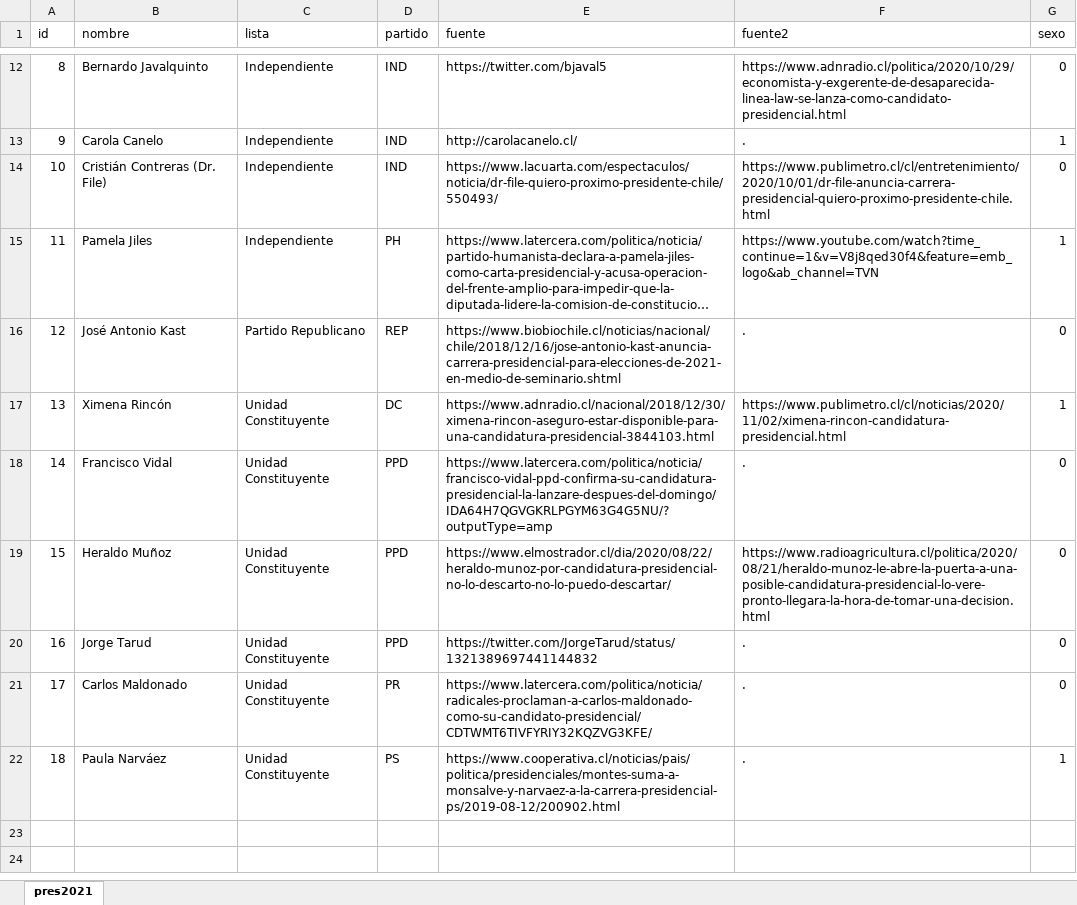
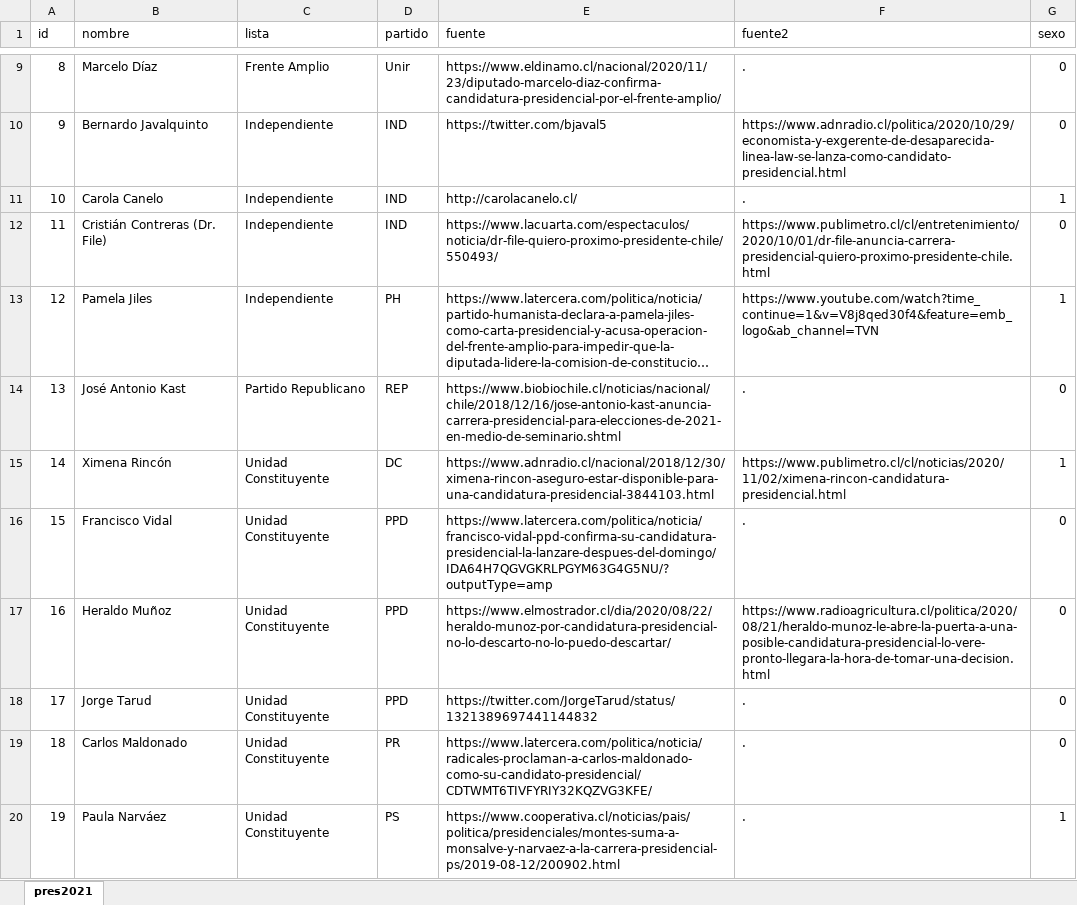
Before and after one commit to tresquintos/candidatos, an Excel workbook: presidentes 2021/pres2021.xlsx, sheet pres2021, drawn as a sheet; only a part is shown, gaps mark what is left out; long unchanged cells end in …; values as stored, in another font and other column widths than the file's, no cell formats; removed rows and columns are numbered as before the commit, all else as after; the diff covers the shown part only; the diff names each change by its address in the sheet, - before the commit and + after, or states it on an @@ line.

```diff
--- a/presidentes 2021/pres2021.xlsx (sheet pres2021)
+++ b/presidentes 2021/pres2021.xlsx (sheet pres2021)
-B9 (nombre): Bernardo Javalquinto
+B9 (nombre): Marcelo Díaz
-C9 (lista): Independiente
+C9 (lista): Frente Amplio
-D9 (partido): IND
+D9 (partido): Unir
-E9 (fuente): https://twitter.com/bjaval5
+E9 (fuente): https://www.eldinamo.cl/nacional/2020/11/23/diputado-marcelo-diaz-confirma-candidatura-presidencial-por-el-frente-amplio/
-F9 (fuente2): https://www.adnradio.cl/politica/2020/10/29/economista-y-exgerente-de-desaparecida-linea-law-se-lanza-como-candidato-presidencial.html
+F9 (fuente2): .
-B10 (nombre): Carola Canelo
+B10 (nombre): Bernardo Javalquinto
-E10 (fuente): http://carolacanelo.cl/
+E10 (fuente): https://twitter.com/bjaval5
-F10 (fuente2): .
+F10 (fuente2): https://www.adnradio.cl/politica/2020/10/29/economista-y-exgerente-de-desaparecida-linea-law-se-lanza-como-candidato-presidencial.html
-G10 (sexo): 1
+G10 (sexo): 0
-B11 (nombre): Cristián Contreras (Dr. File)
+B11 (nombre): Carola Canelo
-E11 (fuente): https://www.lacuarta.com/espectaculos/noticia/dr-file-quiero-proximo-presidente-chile/550493/
+E11 (fuente): http://carolacanelo.cl/
-F11 (fuente2): https://www.publimetro.cl/cl/entretenimiento/2020/10/01/dr-file-anuncia-carrera-presidencial-quiero-proximo-presidente-chile.html
+F11 (fuente2): .
-G11 (sexo): 0
+G11 (sexo): 1
+row 12: 11 | Cristián Contreras (Dr. File) | Independiente | IND | https://www.lacuarta.com/espectaculos/noticia/dr-file-quiero-proximo-presidente-chile/550493/ | https://www.publimetro.cl/cl/entretenimiento/2020/10/01/dr-file-anuncia-carrera-presidencial-quiero-proximo-presidente-chile.html | 0
-A13 (id): 11
+A13 (id): 12
-A14 (id): 12
+A14 (id): 13
-A15 (id): 13
+A15 (id): 14
-row 18: 14 | Francisco Vidal | Unidad Constituyente | PPD | https://www.latercera.com/politica/noticia/francisco-vidal-ppd-confirma-su-candidatura-presidencial-la-lanzare-despues-del-domingo/IDA64H7QGVGKRLPGYM63G4G5NU/?outputType=amp | . | 0
-B16 (nombre): Heraldo Muñoz
+B16 (nombre): Francisco Vidal
-E16 (fuente): https://www.elmostrador.cl/dia/2020/08/22/heraldo-munoz-por-candidatura-presidencial-no-lo-descarto-no-lo-puedo-descartar/
+E16 (fuente): https://www.latercera.com/politica/noticia/francisco-vidal-ppd-confirma-su-candidatura-presidencial-la-lanzare-despues-del-domingo/IDA64H7QGVGKRLPGYM63G4G5NU/?outputType=amp
-F16 (fuente2): https://www.radioagricultura.cl/politica/2020/08/21/heraldo-munoz-le-abre-la-puerta-a-una-posible-candidatura-presidencial-lo-vere-pronto-llegara-la-hora-de-tomar-una-decision.html
+F16 (fuente2): .
-B17 (nombre): Jorge Tarud
+B17 (nombre): Heraldo Muñoz
-E17 (fuente): https://twitter.com/JorgeTarud/status/1321389697441144832
+E17 (fuente): https://www.elmostrador.cl/dia/2020/08/22/heraldo-munoz-por-candidatura-presidencial-no-lo-descarto-no-lo-puedo-descartar/
-F17 (fuente2): .
+F17 (fuente2): https://www.radioagricultura.cl/politica/2020/08/21/heraldo-munoz-le-abre-la-puerta-a-una-posible-candidatura-presidencial-lo-vere-pronto-llegara-la-hora-de-tomar-una-decision.html
-B18 (nombre): Carlos Maldonado
+B18 (nombre): Jorge Tarud
-D18 (partido): PR
+D18 (partido): PPD
-E18 (fuente): https://www.latercera.com/politica/noticia/radicales-proclaman-a-carlos-maldonado-como-su-candidato-presidencial/CDTWMT6TIVFYRIY32KQZVG3KFE/
+E18 (fuente): https://twitter.com/JorgeTarud/status/1321389697441144832
-B19 (nombre): Paula Narváez
+B19 (nombre): Carlos Maldonado
-D19 (partido): PS
+D19 (partido): PR
-E19 (fuente): https://www.cooperativa.cl/noticias/pais/politica/presidenciales/montes-suma-a-monsalve-y-narvaez-a-la-carrera-presidencial-ps/2019-08-12/200902.html
+E19 (fuente): https://www.latercera.com/politica/noticia/radicales-proclaman-a-carlos-maldonado-como-su-candidato-presidencial/CDTWMT6TIVFYRIY32KQZVG3KFE/
-G19 (sexo): 1
+G19 (sexo): 0
+row 20: 19 | Paula Narváez | Unidad Constituyente | PS | https://www.cooperativa.cl/noticias/pais/politica/presidenciales/montes-suma-a-monsalve-y-narvaez-a-la-carrera-presidencial-ps/2019-08-12/200902.html | . | 1
```
Also changed, not shown: 3 removed rows and 30 edited cells elsewhere in this sheet, cell formats, 1 other file.
